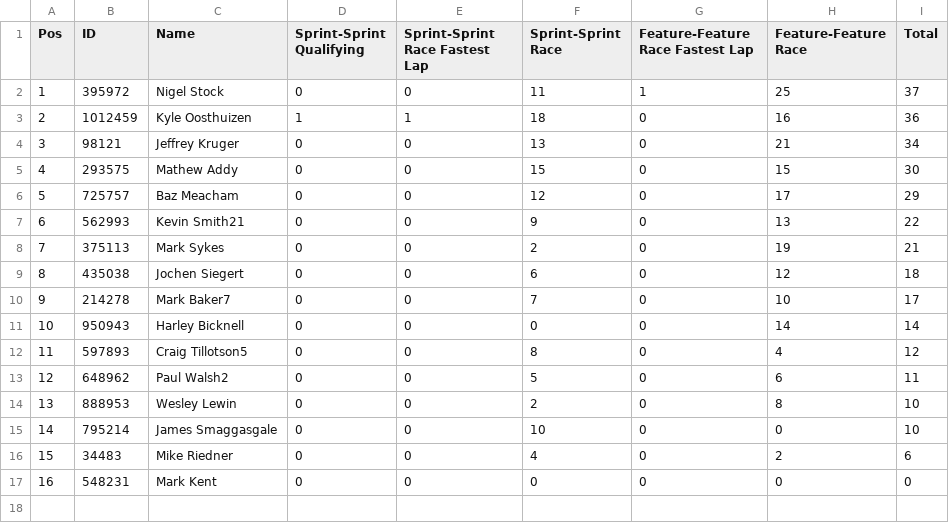
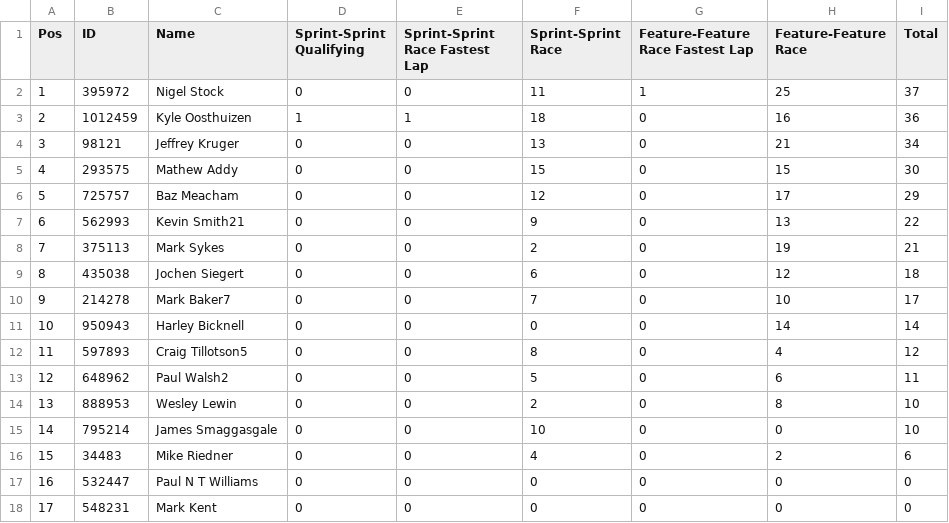
Before and after one commit to pangtuwi/iraceresults, a CSV file: results/Silver_2.csv, drawn as a sheet; addresses are those after the commit; the diff names each change by its address in the sheet, - before the commit and + after, or states it on an @@ line.

```diff
--- a/results/Silver_2.csv
+++ b/results/Silver_2.csv
+row 17: 16 | 532447 | Paul N T Williams | 0 | 0 | 0 | 0 | 0 | 0
@@ column A (Pos) renumbered from row 18 down @@
```
Also changed, not shown: results/Silver_1.csv, 35 other files.
